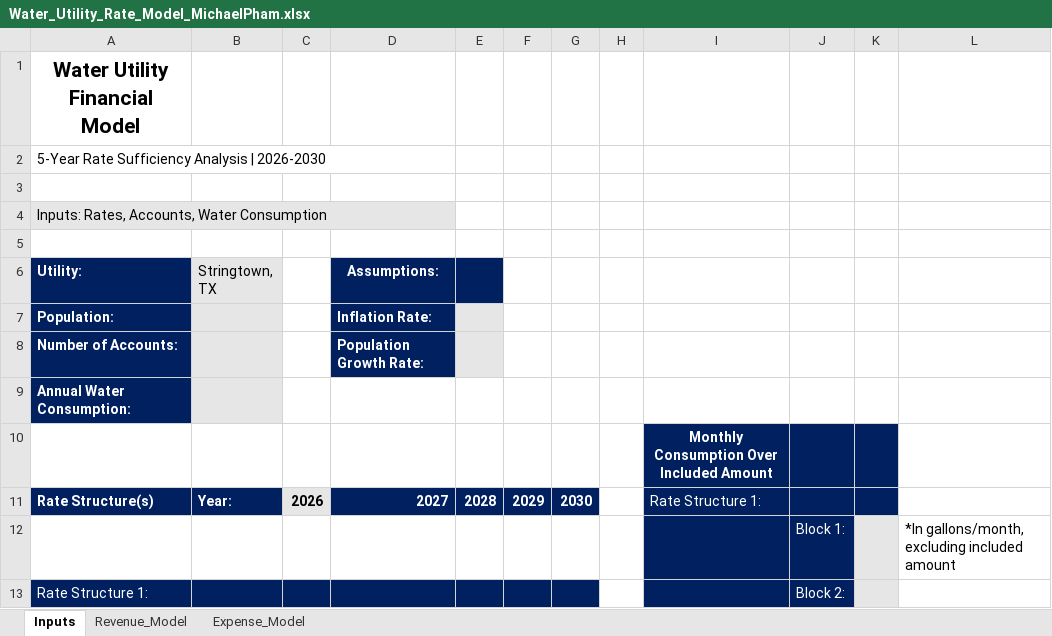
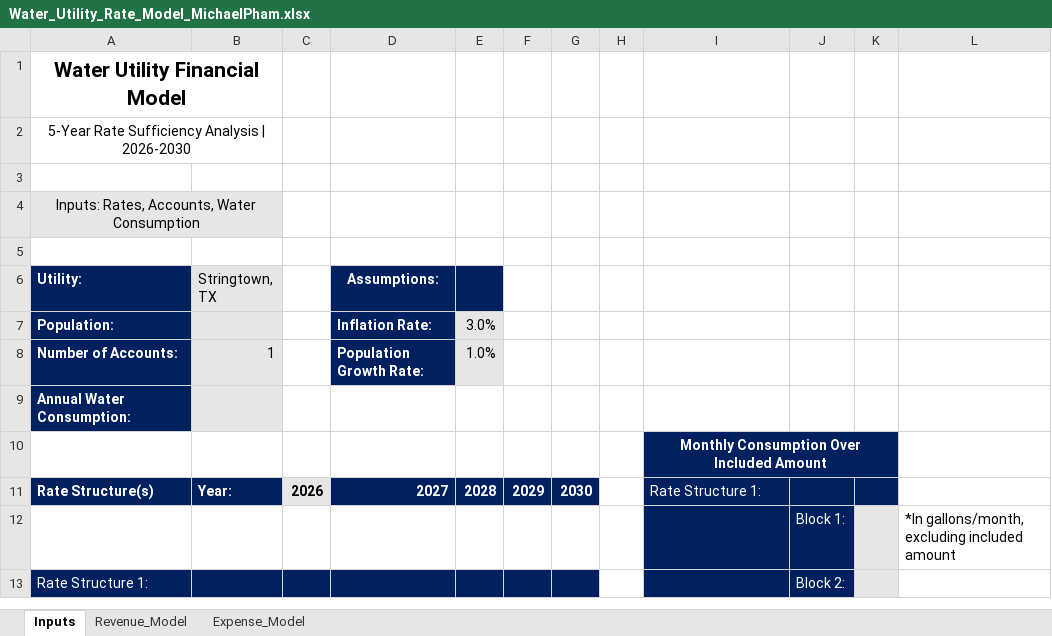
Before and after one commit to michaelapham/water-utility-rate-financial-model, an Excel workbook: Water_Utility_Rate_Model_MichaelPham.xlsx, sheet Inputs, drawn as a sheet; only a part is shown; values as stored, in another font and other column widths than the file's, no borders; the diff names each change by its address in the sheet, - before the commit and + after, or states it on an @@ line.

Commit message:
update
updated some headers, tested name ranges, testing github xlsx commits

```diff
--- a/Water_Utility_Rate_Model_MichaelPham.xlsx (sheet Inputs)
+++ b/Water_Utility_Rate_Model_MichaelPham.xlsx (sheet Inputs)
+A1:B1 merged
-A2 alignment: left
+A2 alignment: center
+A2:B2 merged
-A4 alignment: left
+A4 alignment: center
+A4:B4 merged
-B4 fill: none
+B4 fill: #E7E6E6
-E7: (empty)
+E7: 3.0%
-B8 (Stringtown, TX): (empty)
+B8 (Stringtown, TX): 1
-E8: (empty)
+E8: 1.0%
+I10:K10 merged
```
Also changed, not shown: sheet Revenue_Model.
